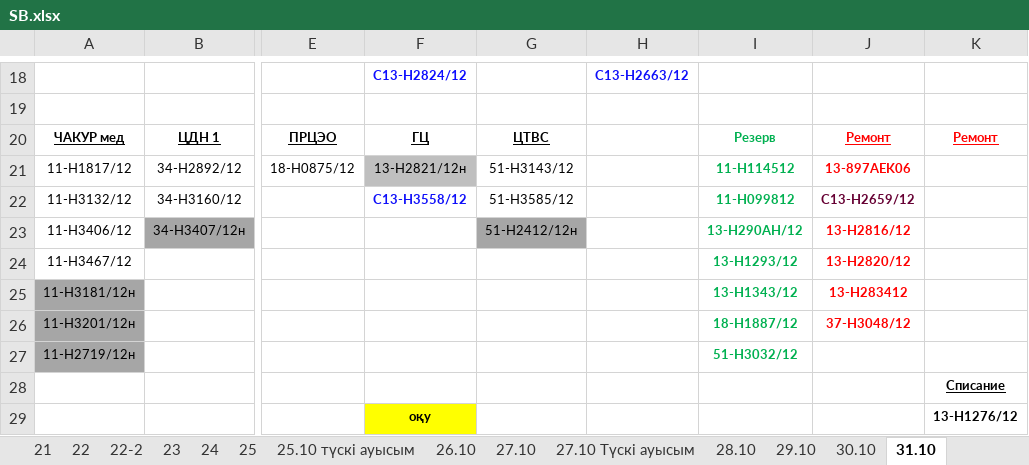
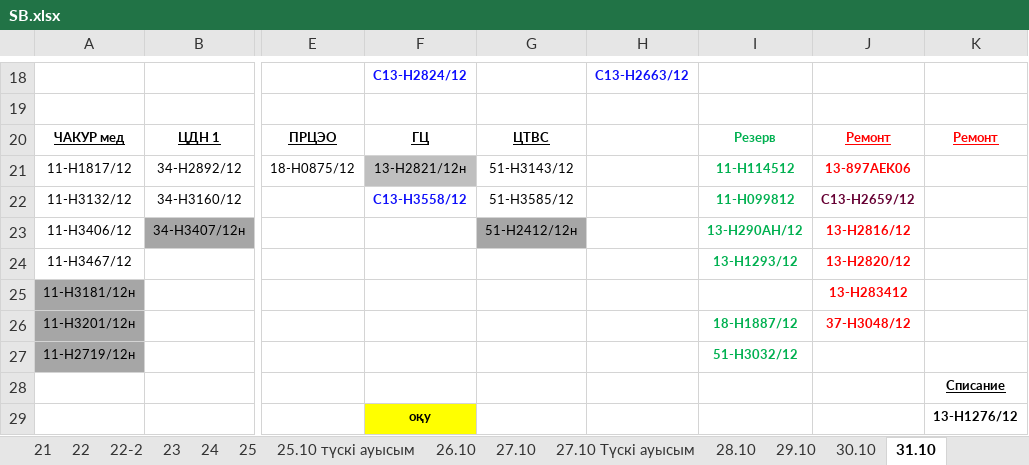
Before and after one commit to aura2889/summary, an Excel workbook: raw/SB.xlsx, sheet 31.10, drawn as a sheet; only a part is shown, gaps mark what is left out; values as stored, in another font and other column widths than the file's, no borders; the diff names each change by its address in the sheet, - before the commit and + after, or states it on an @@ line.

```diff
--- a/raw/SB.xlsx (sheet 31.10)
+++ b/raw/SB.xlsx (sheet 31.10)
-I25: 13-Н1343/12
+I25: (empty)
```
Also changed, not shown: sheet 31.10 түскі ауысым, other sheet tabs, raw/BUS.xlsx, raw/D7.xlsx, 9 other files.
